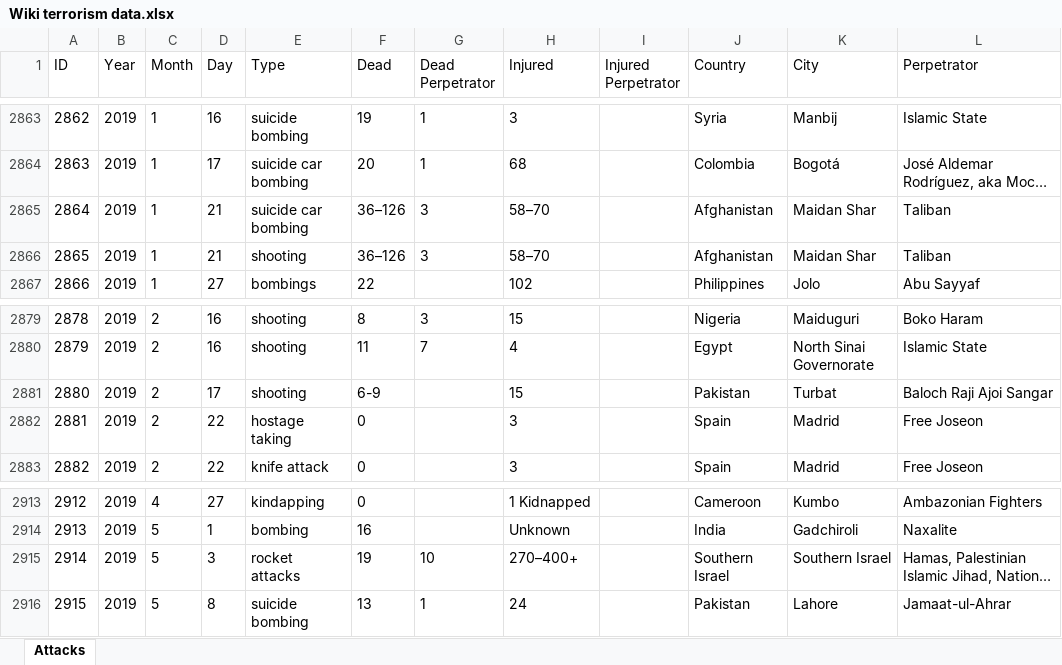
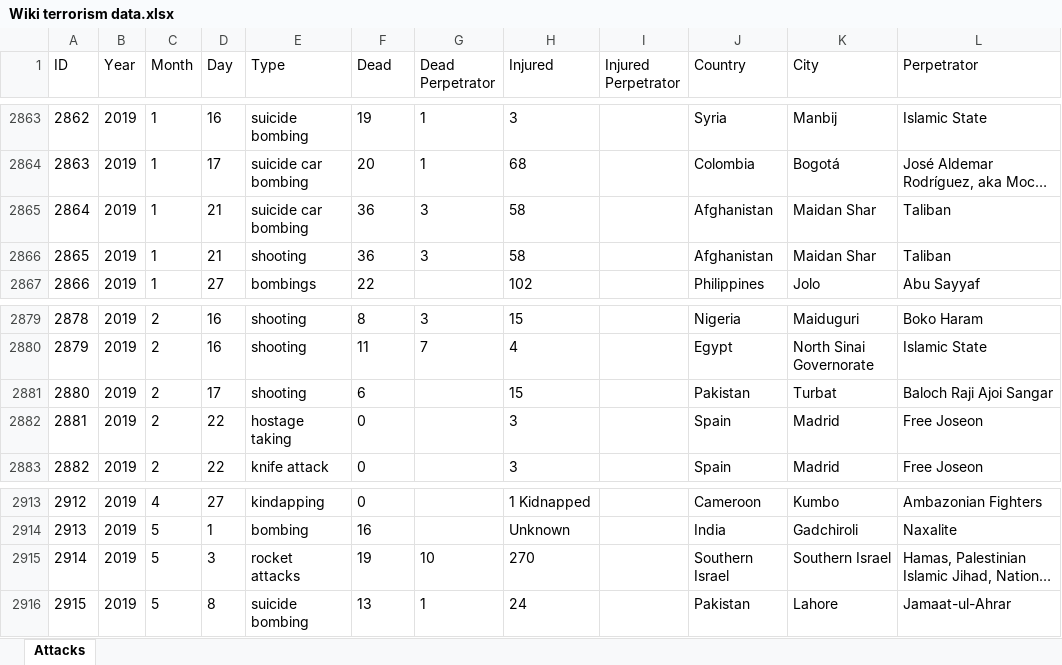
Before and after one commit to Ojamenustik/Web-Scraper, an Excel workbook: Wiki terrorism data.xlsx, sheet Attacks, drawn as a sheet; only a part is shown, gaps mark what is left out; long unchanged cells end in …; values as stored, in another font and other column widths than the file's, no borders; table styles not drawn; the diff names each change by its address in the sheet, - before the commit and + after, or states it on an @@ line.

```diff
--- a/Wiki terrorism data.xlsx (sheet Attacks)
+++ b/Wiki terrorism data.xlsx (sheet Attacks)
-F2865:F2866 (Dead): 36–126
+F2865:F2866 (Dead): 36
-H2865:H2866 (Injured): 58–70
+H2865:H2866 (Injured): 58
-F2881 (Dead): 6-9
+F2881 (Dead): 6
-H2915 (Injured): 270–400+
+H2915 (Injured): 270
```
Also changed, not shown: 2 other files.
